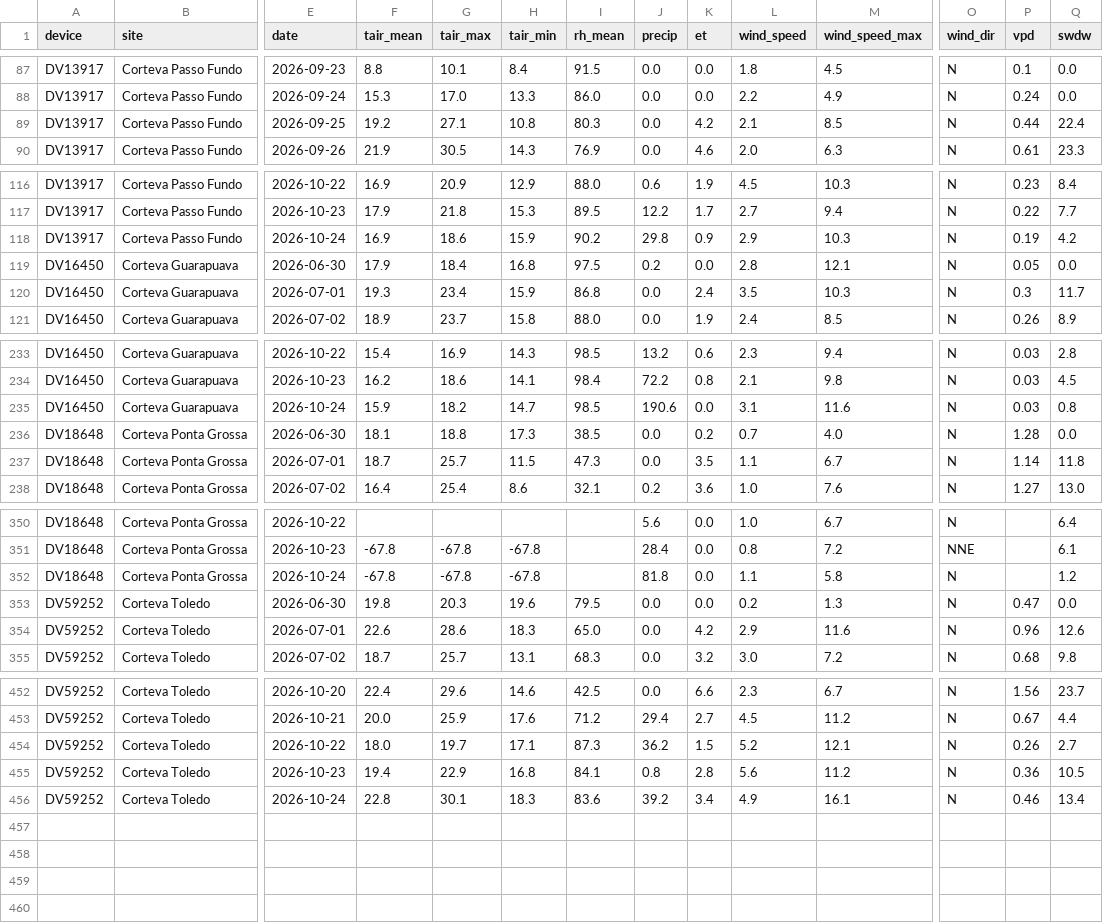
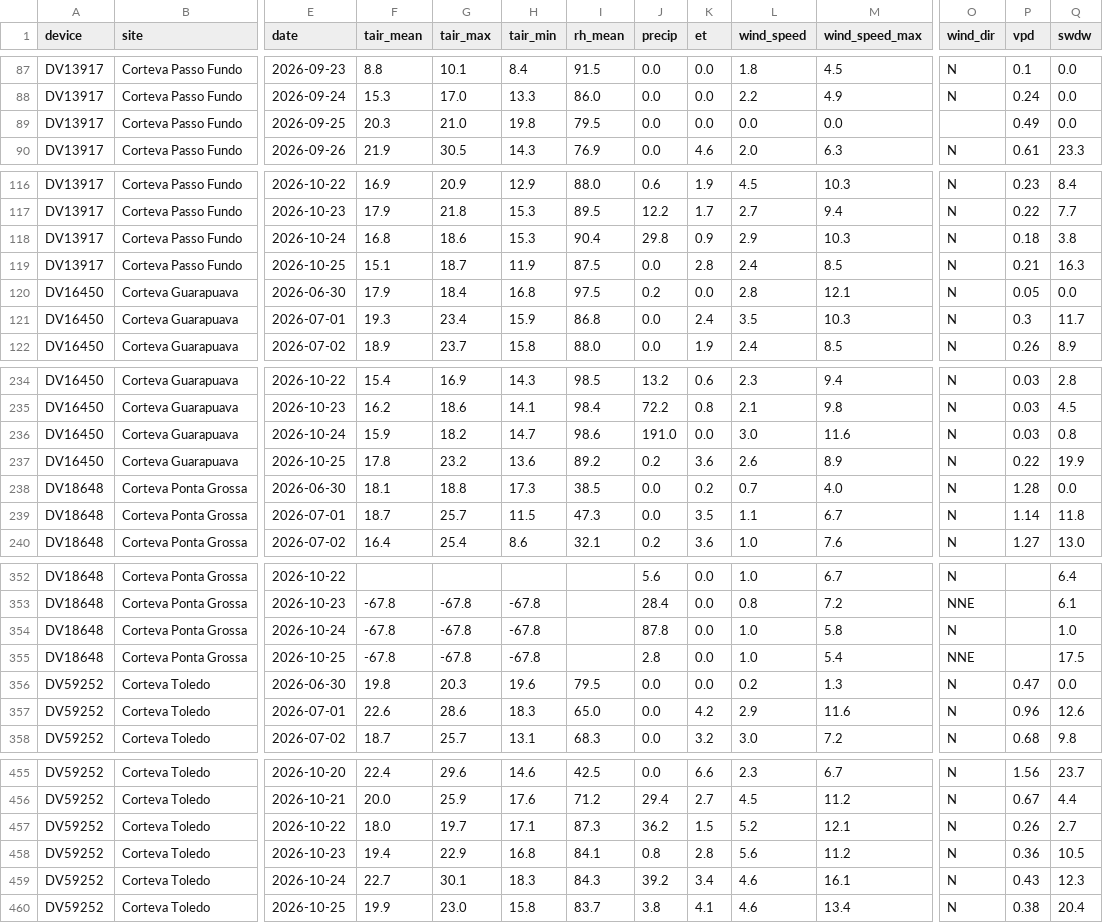
Before and after one commit to mitrutrafael/climaticos, a CSV file: dados_davis_brasil.csv, drawn as a sheet; only a part is shown, gaps mark what is left out; addresses are those after the commit; rows hold the shown columns only; the diff covers the shown part only; the diff names each change by its address in the sheet, - before the commit and + after, or states it on an @@ line.

```diff
--- a/dados_davis_brasil.csv
+++ b/dados_davis_brasil.csv
-F89 (tair_mean): 19.2
+F89 (tair_mean): 20.3
-G89 (tair_max): 27.1
+G89 (tair_max): 21.0
-H89 (tair_min): 10.8
+H89 (tair_min): 19.8
-I89 (rh_mean): 80.3
+I89 (rh_mean): 79.5
-K89 (et): 4.2
+K89 (et): 0.0
-L89 (wind_speed): 2.1
+L89 (wind_speed): 0.0
-M89 (wind_speed_max): 8.5
+M89 (wind_speed_max): 0.0
-O89 (wind_dir): N
+O89 (wind_dir): (empty)
-P89 (vpd): 0.44
+P89 (vpd): 0.49
-Q89 (swdw): 22.4
+Q89 (swdw): 0.0
-F118 (tair_mean): 16.9
+F118 (tair_mean): 16.8
-H118 (tair_min): 15.9
+H118 (tair_min): 15.3
-I118 (rh_mean): 90.2
+I118 (rh_mean): 90.4
-P118 (vpd): 0.19
+P118 (vpd): 0.18
-Q118 (swdw): 4.2
+Q118 (swdw): 3.8
+row 119: DV13917 | Corteva Passo Fundo | 2026-10-25 | 15.1 | 18.7 | 11.9 | 87.5 | 0.0 | 2.8 | 2.4 | 8.5 | N | 0.21 | 16.3
-I236 (rh_mean): 98.5
+I236 (rh_mean): 98.6
-J236 (precip): 190.6
+J236 (precip): 191.0
-L236 (wind_speed): 3.1
+L236 (wind_speed): 3.0
+row 237: DV16450 | Corteva Guarapuava | 2026-10-25 | 17.8 | 23.2 | 13.6 | 89.2 | 0.2 | 3.6 | 2.6 | 8.9 | N | 0.22 | 19.9
-J354 (precip): 81.8
+J354 (precip): 87.8
-L354 (wind_speed): 1.1
+L354 (wind_speed): 1.0
-Q354 (swdw): 1.2
+Q354 (swdw): 1.0
+row 355: DV18648 | Corteva Ponta Grossa | 2026-10-25 | -67.8 | -67.8 | -67.8 |  | 2.8 | 0.0 | 1.0 | 5.4 | NNE |  | 17.5
-F459 (tair_mean): 22.8
+F459 (tair_mean): 22.7
-I459 (rh_mean): 83.6
+I459 (rh_mean): 84.3
-L459 (wind_speed): 4.9
+L459 (wind_speed): 4.6
-P459 (vpd): 0.46
+P459 (vpd): 0.43
-Q459 (swdw): 13.4
+Q459 (swdw): 12.3
+row 460: DV59252 | Corteva Toledo | 2026-10-25 | 19.9 | 23.0 | 15.8 | 83.7 | 3.8 | 4.1 | 4.6 | 13.4 | N | 0.38 | 20.4
```
Also changed, not shown: 29 edited cells elsewhere in this file, dados_climaticos_brasil.csv.
